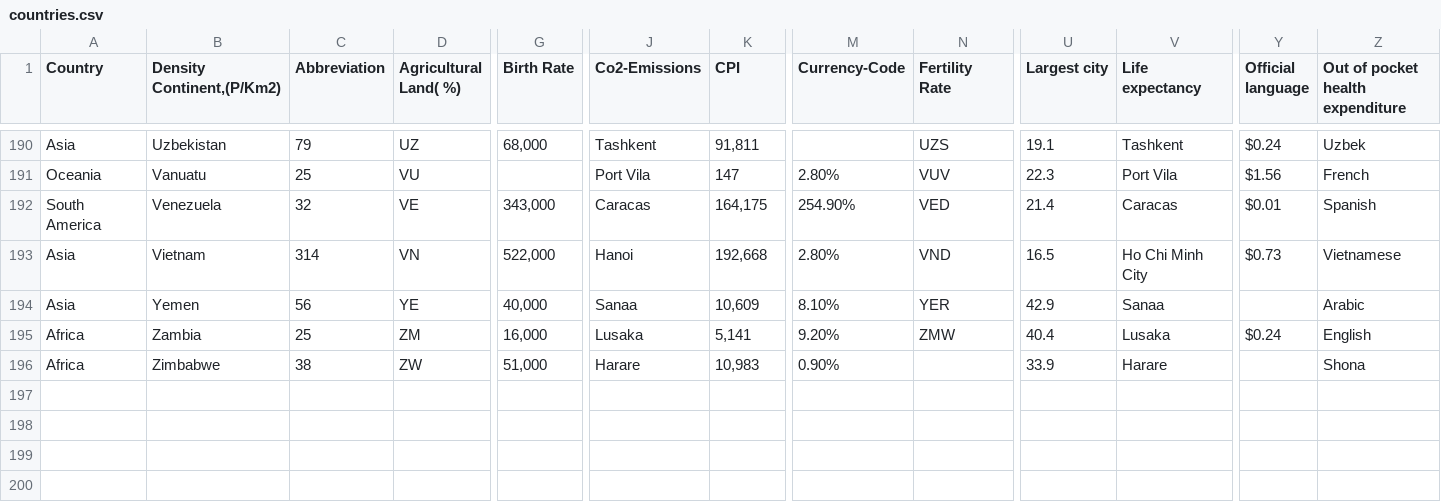
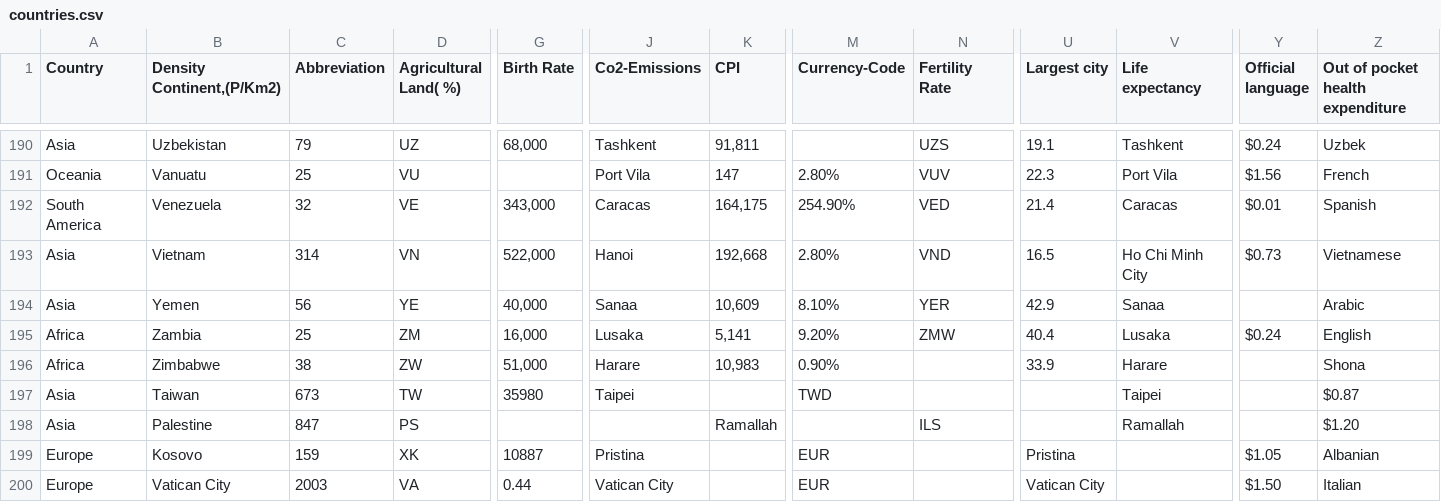
Before and after one commit to vishakhagautam97/whereintheworld, a CSV file: countries.csv, drawn as a sheet; only a part is shown, gaps mark what is left out; rows hold the shown columns only; the diff names each change by its address in the sheet, - before the commit and + after, or states it on an @@ line.

Commit message:
Add missing Zimbabwe entry and new countries

```diff
--- a/countries.csv
+++ b/countries.csv
+row 197: Asia | Taiwan | 673 | TW | 35980 | Taipei |  | TWD |  |  | Taipei |  | $0.87
+row 198: Asia | Palestine | 847 | PS |  |  | Ramallah |  | ILS |  | Ramallah |  | $1.20
+row 199: Europe | Kosovo | 159 | XK | 10887 | Pristina |  | EUR |  | Pristina |  | $1.05 | Albanian
+row 200: Europe | Vatican City | 2003 | VA | 0.44 | Vatican City |  | EUR |  | Vatican City |  | $1.50 | Italian
```
